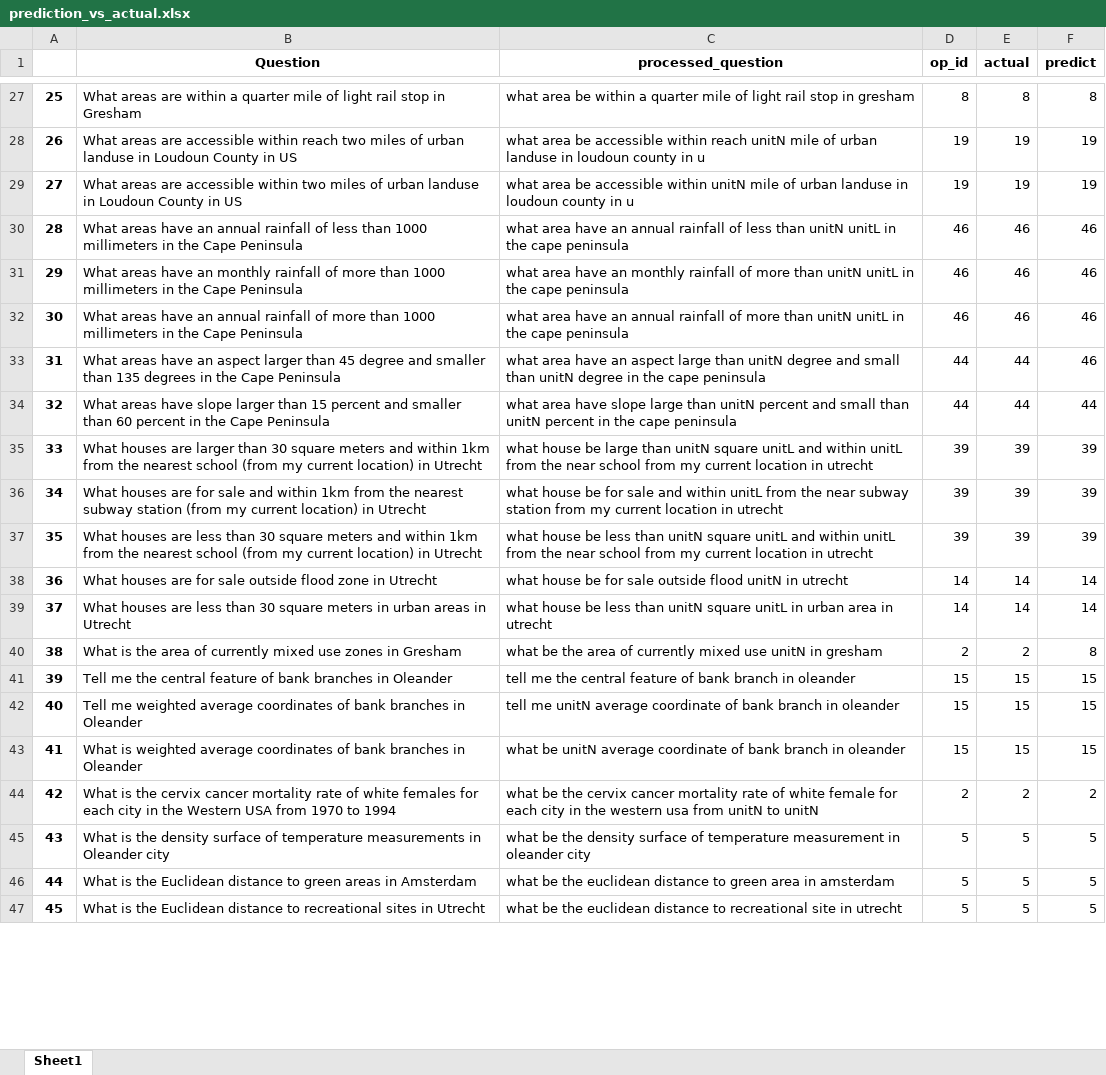
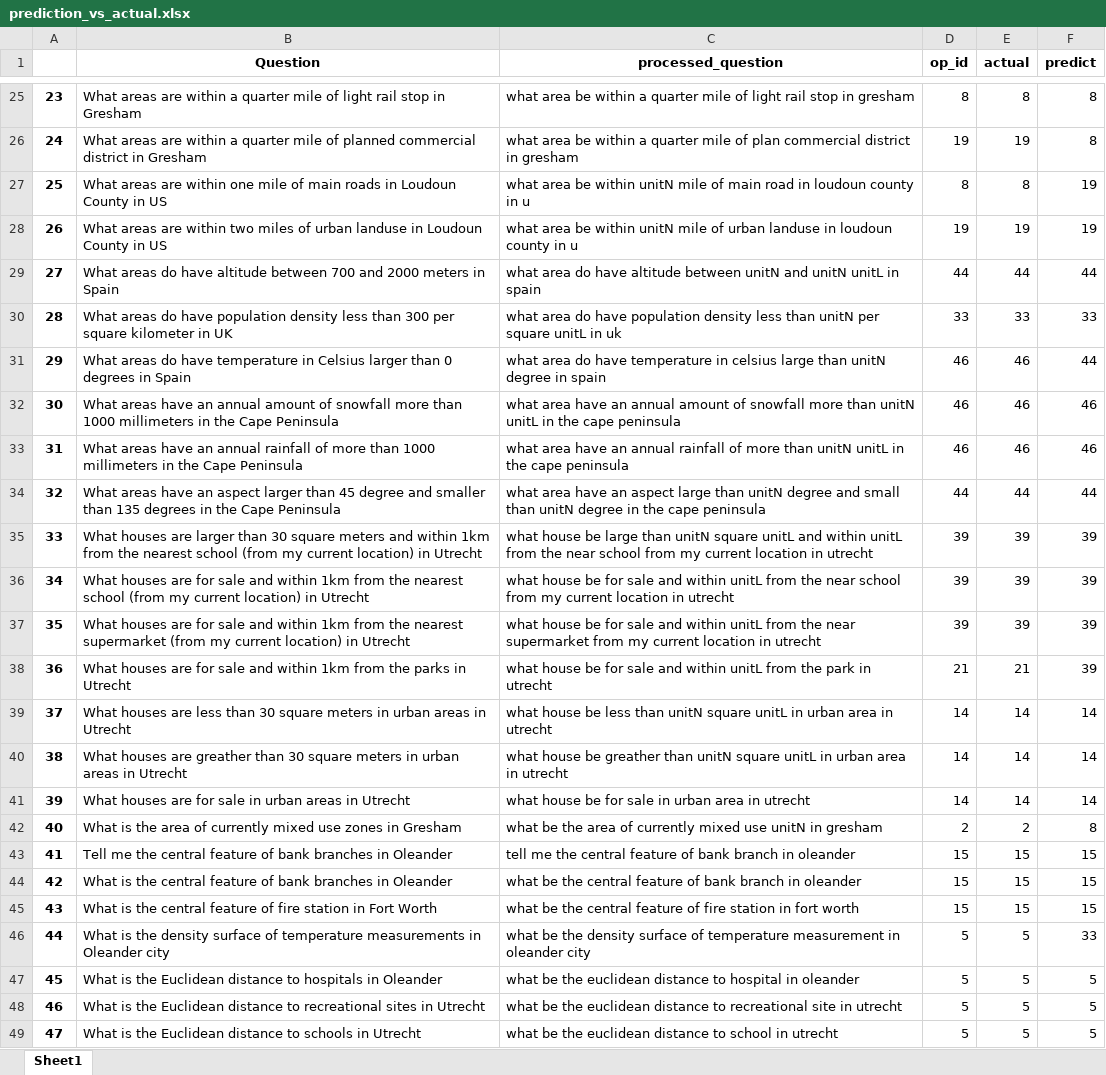
Before and after one commit to Chaeguevara/Text2Geo-flow, an Excel workbook: textToOps/data/processed/prediction_vs_actual.xlsx, sheet Sheet1, drawn as a sheet; only a part is shown, gaps mark what is left out; values as stored, in another font and other column widths than the file's, no borders; removed rows and columns are numbered as before the commit, all else as after; the diff covers the shown part only; the diff names each change by its address in the sheet, - before the commit and + after, or states it on an @@ line.

```diff
--- a/textToOps/data/processed/prediction_vs_actual.xlsx (sheet Sheet1)
+++ b/textToOps/data/processed/prediction_vs_actual.xlsx (sheet Sheet1)
@@ column A renumbered from row 3 down @@
-B26 (Question): …areas are accessible within reach two miles of urban landuse in Loudoun County in US
+B26 (Question): …areas are within a quarter mile of planned commercial district in Gresham
-C26 (processed_question): …area be accessible within reach unitN mile of urban landuse in loudoun county in u
+C26 (processed_question): …area be within a quarter mile of plan commercial district in gresham
-F26 (predict): 19
+F26 (predict): 8
+row 27: 25 | What areas are within one mile of main roads in Loudoun County in US | what area be within unitN mile of main road in loudoun county in u | 8 | 8 | 19
-B28 (Question): …areas are accessible within two…
+B28 (Question): …areas are within two…
-C28 (processed_question): …area be accessible within unitN…
+C28 (processed_question): …area be within unitN…
+row 29: 27 | What areas do have altitude between 700 and 2000 meters in Spain | what area do have altitude between unitN and unitN unitL in spain | 44 | 44 | 44
+row 30: 28 | What areas do have population density less than 300 per square kilometer in UK | what area do have population density less than unitN per square unitL in uk | 33 | 33 | 33
-B31 (Question): What areas have an annual rainfall of less than 1000 millimeters in the Cape Peninsula
+B31 (Question): What areas do have temperature in Celsius larger than 0 degrees in Spain
-C31 (processed_question): what area have an annual rainfall of less than unitN unitL in the cape peninsula
+C31 (processed_question): what area do have temperature in celsius large than unitN degree in spain
-F31 (predict): 46
+F31 (predict): 44
-B32 (Question): …have an monthly rainfall of more than…
+B32 (Question): …have an annual amount of snowfall more than…
-C32 (processed_question): …have an monthly rainfall of more than…
+C32 (processed_question): …have an annual amount of snowfall more than…
-F34 (predict): 46
+F34 (predict): 44
-row 34: 32 | What areas have slope larger than 15 percent and smaller than 60 percent in the Cape Peninsula | what area have slope large than unitN percent and small than unitN percent in the cape peninsula | 44 | 44 | 44
-B36 (Question): …the nearest subway station (from my…
+B36 (Question): …the nearest school (from my…
-C36 (processed_question): …the near subway station from my…
+C36 (processed_question): …the near school from my…
-B37 (Question): …houses are less than 30 square meters and within 1km from the nearest school (from my…
+B37 (Question): …houses are for sale and within 1km from the nearest supermarket (from my…
-C37 (processed_question): …house be less than unitN square unitL and within unitL from the near school from my…
+C37 (processed_question): …house be for sale and within unitL from the near supermarket from my…
-row 38: 36 | What houses are for sale outside flood zone in Utrecht | what house be for sale outside flood unitN in utrecht | 14 | 14 | 14
+row 38: 36 | What houses are for sale and within 1km from the parks in Utrecht | what house be for sale and within unitL from the park in utrecht | 21 | 21 | 39
+row 40: 38 | What houses are greather than 30 square meters in urban areas in Utrecht | what house be greather than unitN square unitL in urban area in utrecht | 14 | 14 | 14
+row 41: 39 | What houses are for sale in urban areas in Utrecht | what house be for sale in urban area in utrecht | 14 | 14 | 14
-B44 (Question): Tell me weighted average coordinates of bank…
+B44 (Question): What is the central feature of bank…
-C44 (processed_question): tell me unitN average coordinate of bank…
+C44 (processed_question): what be the central feature of bank…
-B45 (Question): What is weighted average coordinates of bank branches in Oleander
+B45 (Question): What is the central feature of fire station in Fort Worth
-C45 (processed_question): what be unitN average coordinate of bank branch in oleander
+C45 (processed_question): what be the central feature of fire station in fort worth
-row 44: 42 | What is the cervix cancer mortality rate of white females for each city in the Western USA from 1970 to 1994 | what be the cervix cancer mortality rate of white female for each city in the western usa from unitN to unitN | 2 | 2 | 2
-F46 (predict): 5
+F46 (predict): 33
-B47 (Question): …distance to green areas in Amsterdam
+B47 (Question): …distance to hospitals in Oleander
-C47 (processed_question): …distance to green area in amsterdam
+C47 (processed_question): …distance to hospital in oleander
+row 49: 47 | What is the Euclidean distance to schools in Utrecht | what be the euclidean distance to school in utrecht | 5 | 5 | 5
```
Also changed, not shown: 19 added rows, 22 removed rows and 43 edited cells elsewhere in this sheet, textToOps/data/input/train_test_eda.xlsx, textToOps/data/input/train_test_raw.xlsx, 24 other files.
